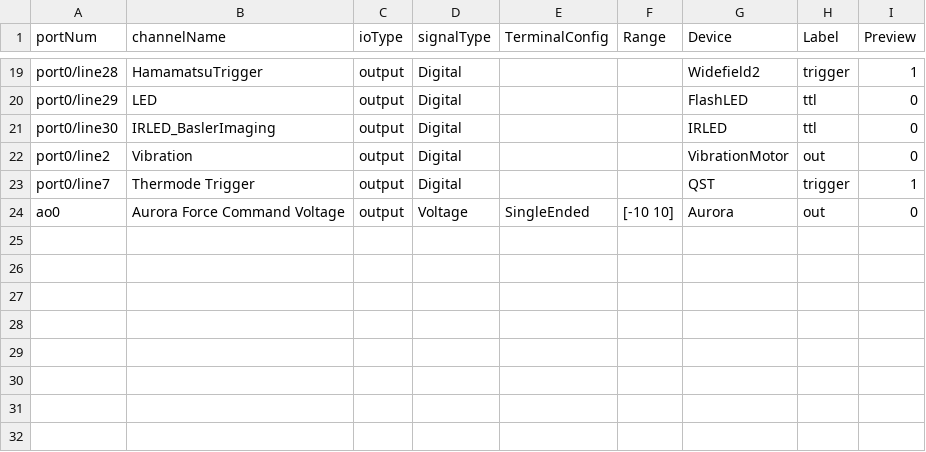
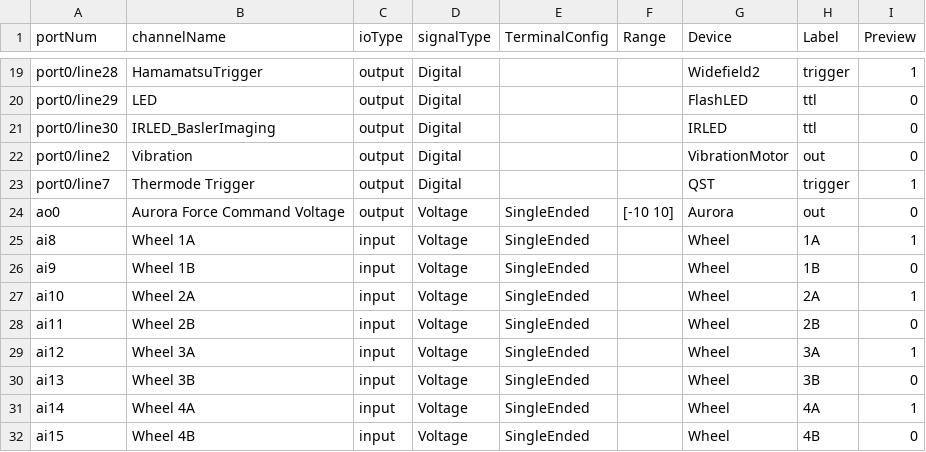
Before and after one commit to DavidLucha/StimControl, a CSV file: config/component_params/48AC-D74C_Dev1_ni_PCIe_6323_default.csv, drawn as a sheet; only a part is shown, gaps mark what is left out; the diff names each change by its address in the sheet, - before the commit and + after, or states it on an @@ line.

```diff
--- a/config/component_params/48AC-D74C_Dev1_ni_PCIe_6323_default.csv
+++ b/config/component_params/48AC-D74C_Dev1_ni_PCIe_6323_default.csv
+row 25: ai8 | Wheel 1A | input | Voltage | SingleEnded |  | Wheel | 1A | 1
+row 26: ai9 | Wheel 1B | input | Voltage | SingleEnded |  | Wheel | 1B | 0
+row 27: ai10 | Wheel 2A | input | Voltage | SingleEnded |  | Wheel | 2A | 1
+row 28: ai11 | Wheel 2B | input | Voltage | SingleEnded |  | Wheel | 2B | 0
+row 29: ai12 | Wheel 3A | input | Voltage | SingleEnded |  | Wheel | 3A | 1
+row 30: ai13 | Wheel 3B | input | Voltage | SingleEnded |  | Wheel | 3B | 0
+row 31: ai14 | Wheel 4A | input | Voltage | SingleEnded |  | Wheel | 4A | 1
+row 32: ai15 | Wheel 4B | input | Voltage | SingleEnded |  | Wheel | 4B | 0
```
Also changed, not shown: config/component_params/48AC-D74C_Dev1_ni_PCIe_6323.csv, 2 other files.
